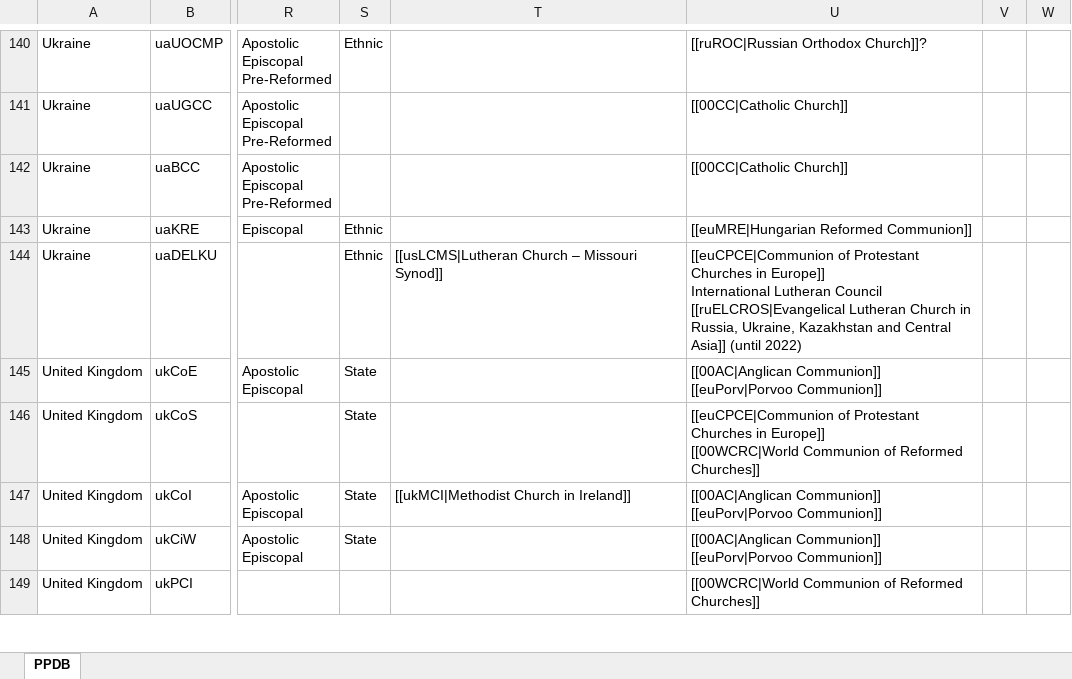
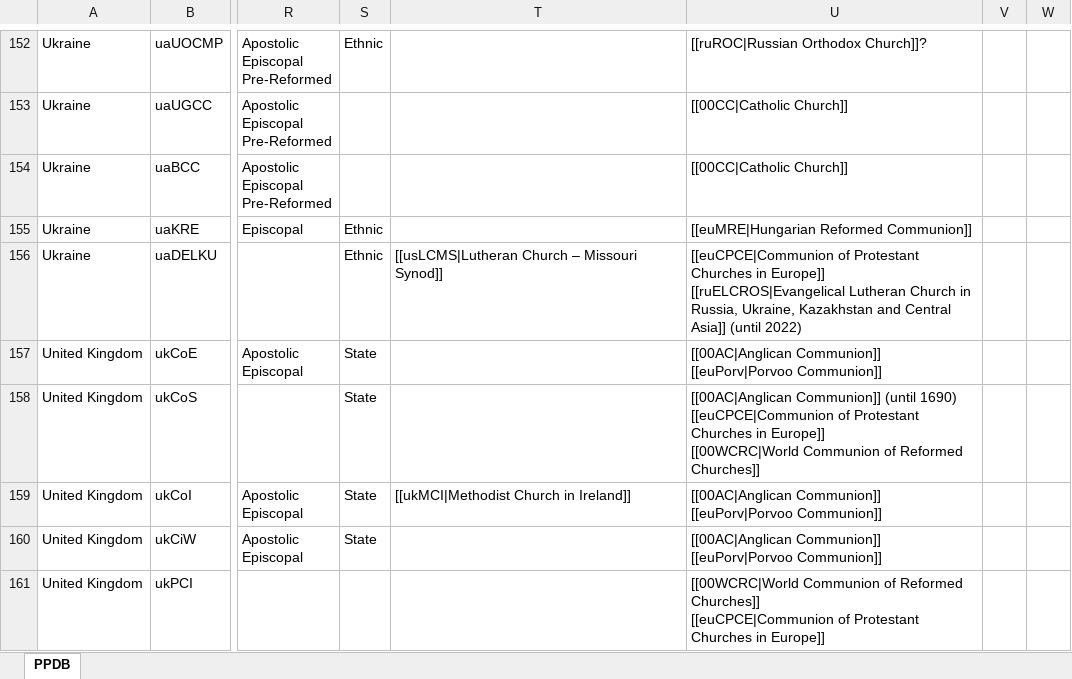
Before and after one commit to hok-brag/hok-brag.github.io, an Excel workbook: data/PPDB database.xlsx, sheet PPDB, drawn as a sheet; only a part is shown, gaps mark what is left out; values as stored, in another font and other column widths than the file's, no borders; addresses are those after the commit; ↵ is a line break in a cell; the diff covers the shown part only; the diff names each change by its address in the sheet, - before the commit and + after, or states it on an @@ line.

```diff
--- a/data/PPDB database.xlsx (sheet PPDB)
+++ b/data/PPDB database.xlsx (sheet PPDB)
-U156: …in Europe]] ↵ International Lutheran Council ↵ [[ruELCROS|Evangelical Lutheran…
+U156: …in Europe]] ↵ [[ruELCROS|Evangelical Lutheran…
-U158: [[euCPCE|Communion of…
+U158: [[00AC|Anglican Communion]] (until 1690) ↵ [[euCPCE|Communion of…
-U161: …Reformed Churches]]
+U161: …Reformed Churches]] ↵ [[euCPCE|Communion of Protestant Churches in Europe]]
```
Also changed, not shown: 14 added rows and 30 edited cells elsewhere in this sheet.
